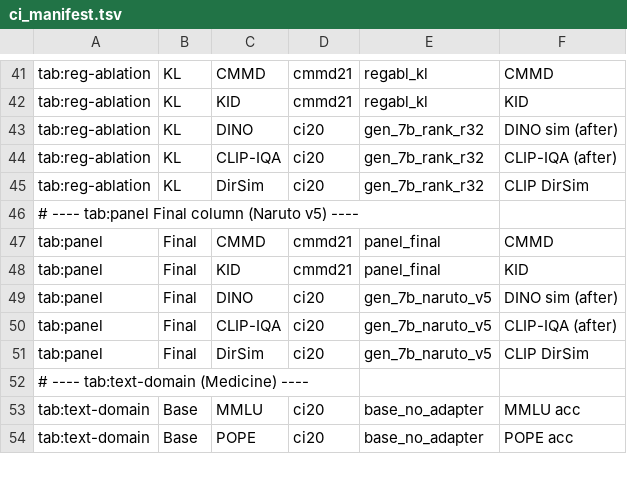
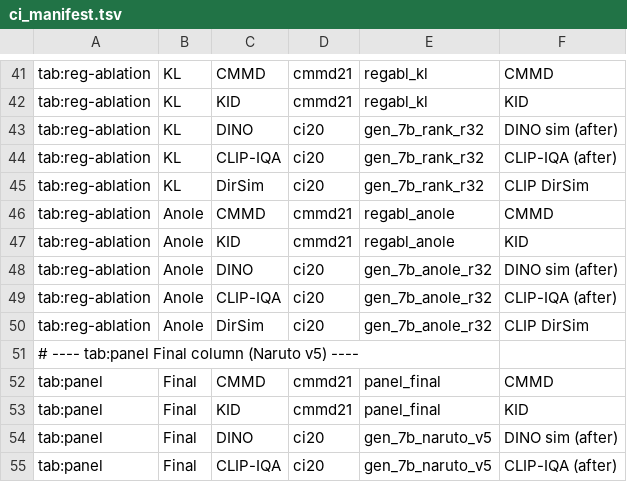
Before and after one commit to kaj04/multimodal-peft, a TSV file: report/ci_manifest.tsv, drawn as a sheet; only a part is shown, gaps mark what is left out; the shorter side is filled out with more unchanged rows; the diff names each change by its address in the sheet, - before the commit and + after, or states it on an @@ line.

```diff
--- a/report/ci_manifest.tsv
+++ b/report/ci_manifest.tsv
+row 46: tab:reg-ablation | Anole | CMMD | cmmd21 | regabl_anole | CMMD
+row 47: tab:reg-ablation | Anole | KID | cmmd21 | regabl_anole | KID
+row 48: tab:reg-ablation | Anole | DINO | ci20 | gen_7b_anole_r32 | DINO sim (after)
+row 49: tab:reg-ablation | Anole | CLIP-IQA | ci20 | gen_7b_anole_r32 | CLIP-IQA (after)
+row 50: tab:reg-ablation | Anole | DirSim | ci20 | gen_7b_anole_r32 | CLIP DirSim
```
Also changed, not shown: 1 other file.
